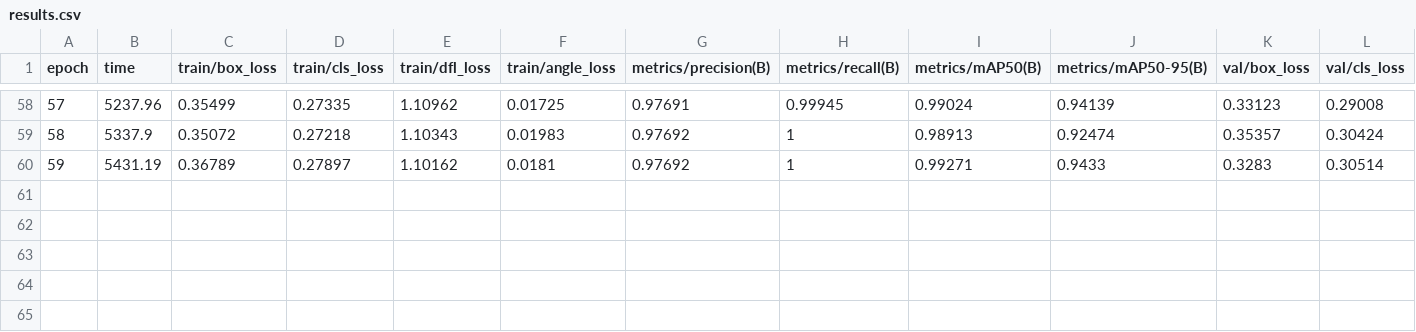
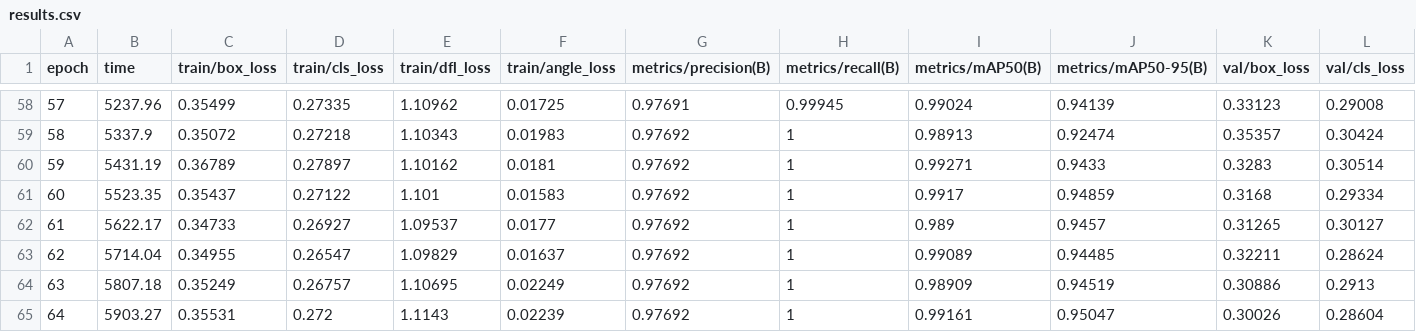
Before and after one commit to Kaashish1111/Microplastics_detection, a CSV file: runs/obb/train/results.csv, drawn as a sheet; only a part is shown, gaps mark what is left out; rows hold the shown columns only; the diff names each change by its address in the sheet, - before the commit and + after, or states it on an @@ line.

Commit message:
at 64th epoch

```diff
--- a/runs/obb/train/results.csv
+++ b/runs/obb/train/results.csv
+row 61: 60 | 5523.35 | 0.35437 | 0.27122 | 1.101 | 0.01583 | 0.97692 | 1 | 0.9917 | 0.94859 | 0.3168 | 0.29334
+row 62: 61 | 5622.17 | 0.34733 | 0.26927 | 1.09537 | 0.0177 | 0.97692 | 1 | 0.989 | 0.9457 | 0.31265 | 0.30127
+row 63: 62 | 5714.04 | 0.34955 | 0.26547 | 1.09829 | 0.01637 | 0.97692 | 1 | 0.99089 | 0.94485 | 0.32211 | 0.28624
+row 64: 63 | 5807.18 | 0.35249 | 0.26757 | 1.10695 | 0.02249 | 0.97692 | 1 | 0.98909 | 0.94519 | 0.30886 | 0.2913
+row 65: 64 | 5903.27 | 0.35531 | 0.272 | 1.1143 | 0.02239 | 0.97692 | 1 | 0.99161 | 0.95047 | 0.30026 | 0.28604
```
Also changed, not shown: 2 other files.
